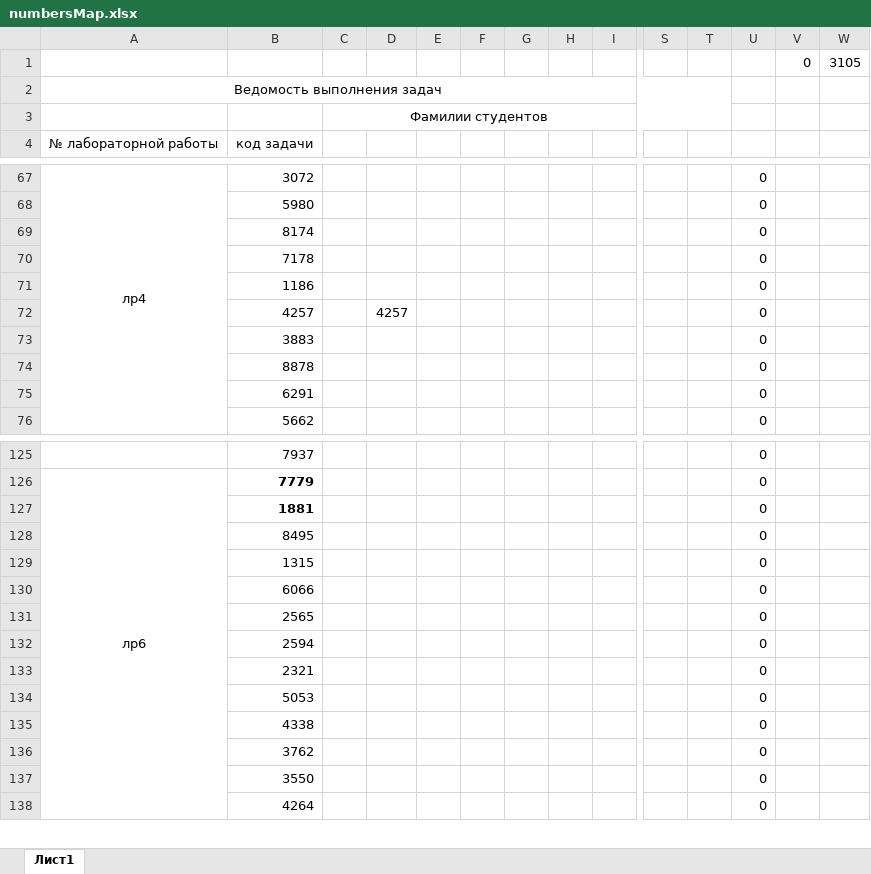
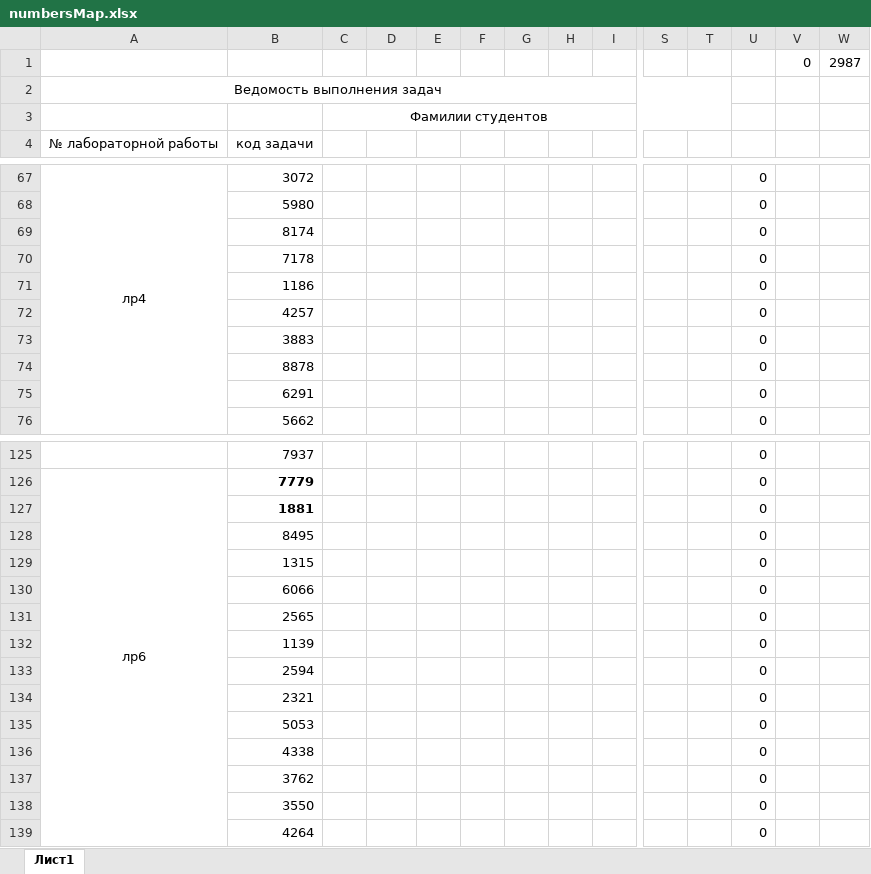
Before and after one commit to AKryukov92/programming-basics, an Excel workbook: src/numbersMap.xlsx, sheet Лист1, drawn as a sheet; only a part is shown, gaps mark what is left out; values as stored, in another font and other column widths than the file's, no borders; rows hold the shown columns only; the diff names each change by its address in the sheet, - before the commit and + after, or states it on an @@ line.

```diff
--- a/src/numbersMap.xlsx (sheet Лист1)
+++ b/src/numbersMap.xlsx (sheet Лист1)
-W1: 3105
+W1: 2987
-D72: 4257
+D72: (empty)
+row 132:  | 1139 |  |  |  |  |  |  |  |  |  | 0
```
Also changed, not shown: 13 other files.
